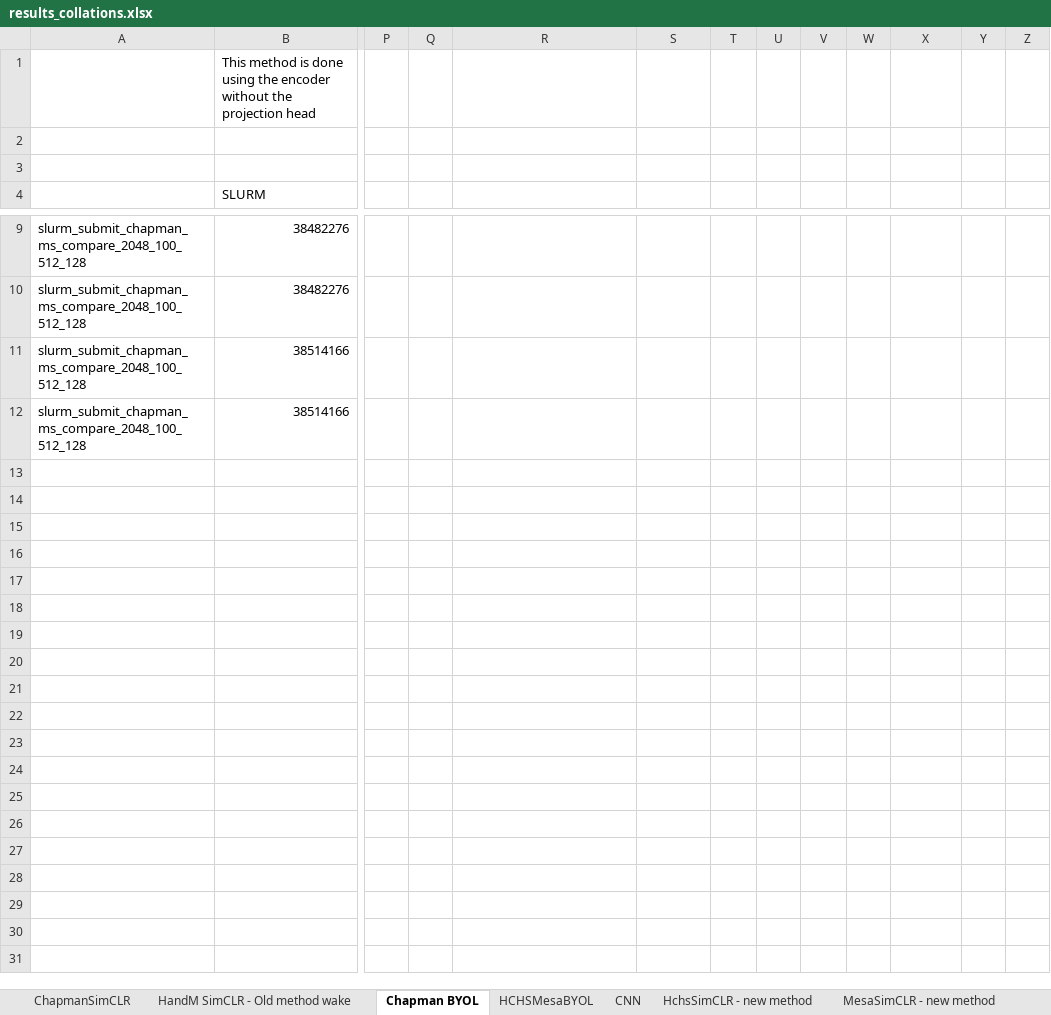
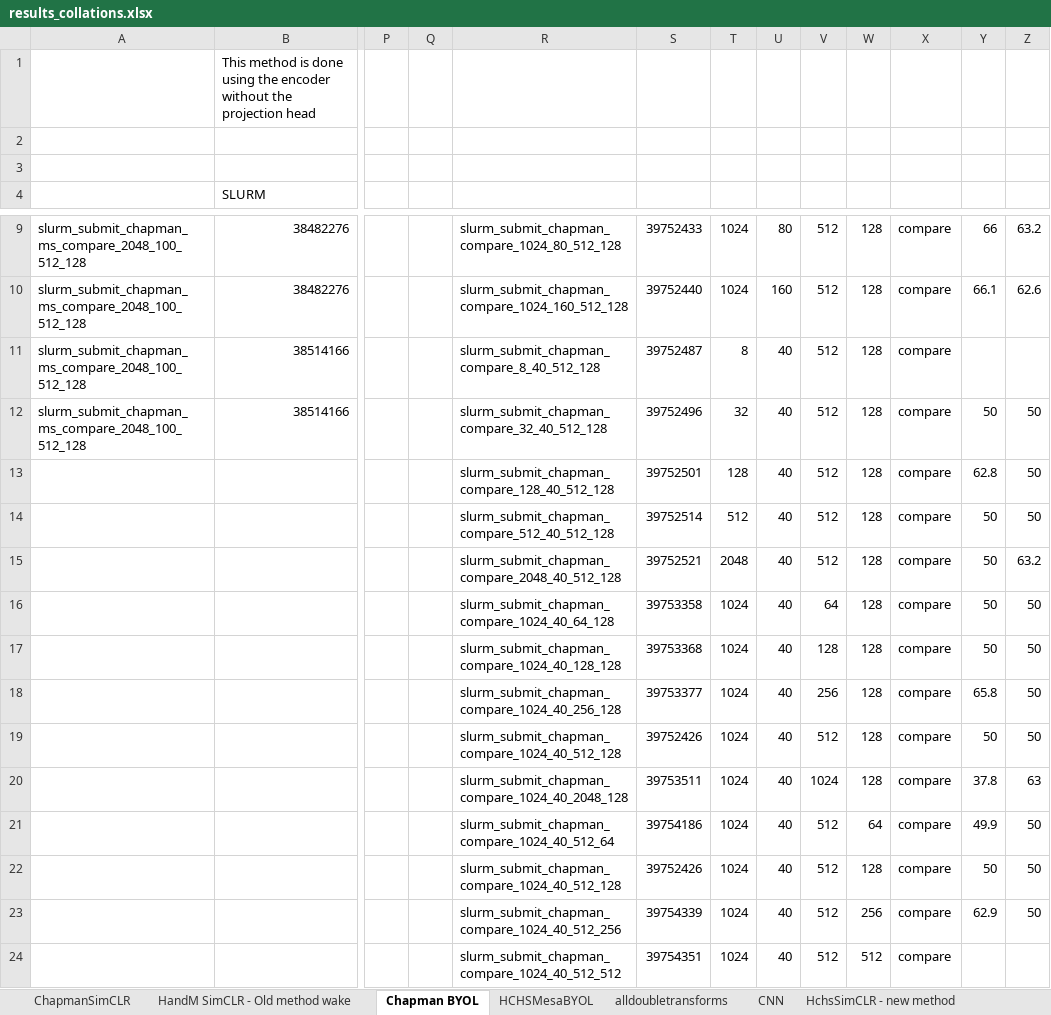
Before and after one commit to K-Shah3/SimCLR_HCHS, an Excel workbook: results_collations.xlsx, sheet Chapman BYOL, drawn as a sheet; only a part is shown, gaps mark what is left out; values as stored, in another font and other column widths than the file's, no borders; rows hold the shown columns only; the diff covers the shown part only; the diff names each change by its address in the sheet, - before the commit and + after, or states it on an @@ line.

```diff
--- a/results_collations.xlsx (sheet Chapman BYOL)
+++ b/results_collations.xlsx (sheet Chapman BYOL)
-R9: (empty)
+R9: slurm_submit_chapman_compare_1024_80_512_128
-S9: (empty)
+S9: 39752433
-T9:T10: (empty)
+T9:T10: 1024
-U9: (empty)
+U9: 80
-V9:V12: (empty)
+V9:V12: 512
-W9:W12: (empty)
+W9:W12: 128
-X9:X12: (empty)
+X9:X12: compare
-Y9: (empty)
+Y9: 66
-Z9: (empty)
+Z9: 63.2
-R10: (empty)
+R10: slurm_submit_chapman_compare_1024_160_512_128
-S10: (empty)
+S10: 39752440
-U10: (empty)
+U10: 160
-Y10: (empty)
+Y10: 66.1
-Z10: (empty)
+Z10: 62.6
-R11: (empty)
+R11: slurm_submit_chapman_compare_8_40_512_128
-S11: (empty)
+S11: 39752487
-T11: (empty)
+T11: 8
-U11:U12: (empty)
+U11:U12: 40
-R12: (empty)
+R12: slurm_submit_chapman_compare_32_40_512_128
-S12: (empty)
+S12: 39752496
-T12: (empty)
+T12: 32
-Y12: (empty)
+Y12: 50
-Z12: (empty)
+Z12: 50
+row 13:  |  |  |  | slurm_submit_chapman_compare_128_40_512_128 | 39752501 | 128 | 40 | 512 | 128 | compare | 62.8 | 50
+row 14:  |  |  |  | slurm_submit_chapman_compare_512_40_512_128 | 39752514 | 512 | 40 | 512 | 128 | compare | 50 | 50
+row 15:  |  |  |  | slurm_submit_chapman_compare_2048_40_512_128 | 39752521 | 2048 | 40 | 512 | 128 | compare | 50 | 63.2
+row 16:  |  |  |  | slurm_submit_chapman_compare_1024_40_64_128 | 39753358 | 1024 | 40 | 64 | 128 | compare | 50 | 50
+row 17:  |  |  |  | slurm_submit_chapman_compare_1024_40_128_128 | 39753368 | 1024 | 40 | 128 | 128 | compare | 50 | 50
+row 18:  |  |  |  | slurm_submit_chapman_compare_1024_40_256_128 | 39753377 | 1024 | 40 | 256 | 128 | compare | 65.8 | 50
+row 19:  |  |  |  | slurm_submit_chapman_compare_1024_40_512_128 | 39752426 | 1024 | 40 | 512 | 128 | compare | 50 | 50
+row 20:  |  |  |  | slurm_submit_chapman_compare_1024_40_2048_128 | 39753511 | 1024 | 40 | 1024 | 128 | compare | 37.8 | 63
+row 21:  |  |  |  | slurm_submit_chapman_compare_1024_40_512_64 | 39754186 | 1024 | 40 | 512 | 64 | compare | 49.9 | 50
+row 22:  |  |  |  | slurm_submit_chapman_compare_1024_40_512_128 | 39752426 | 1024 | 40 | 512 | 128 | compare | 50 | 50
+row 23:  |  |  |  | slurm_submit_chapman_compare_1024_40_512_256 | 39754339 | 1024 | 40 | 512 | 256 | compare | 62.9 | 50
+row 24:  |  |  |  | slurm_submit_chapman_compare_1024_40_512_512 | 39754351 | 1024 | 40 | 512 | 512 | compare
```
Also changed, not shown: 3 added rows and 36 edited cells elsewhere in this sheet, sheet HandM SimCLR - Old method wake, sheet HCHSMesaBYOL, sheet ChapmanSimCLR, sheet CNN, other sheet tabs, 8 other files.
